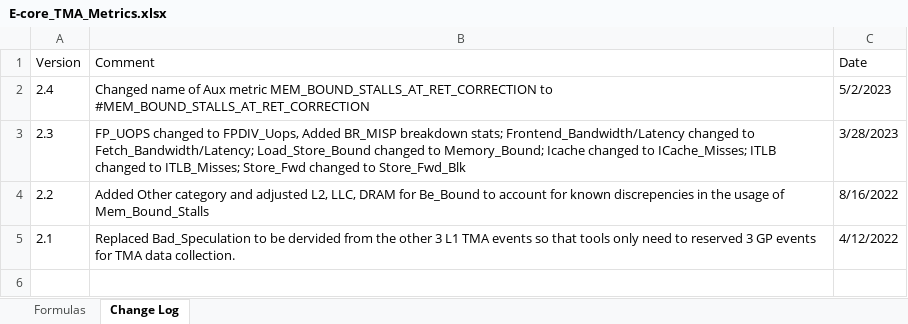
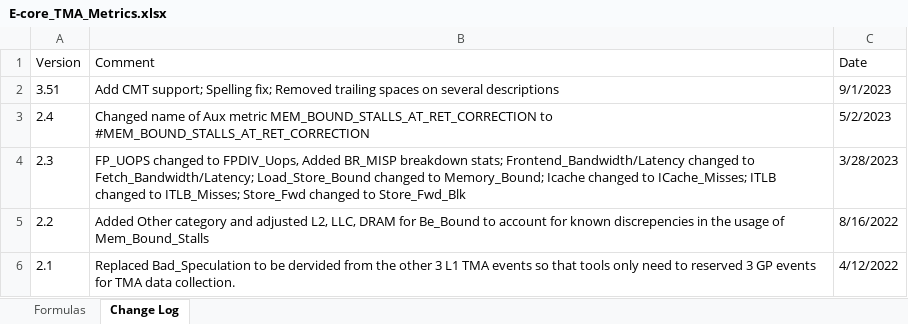
Before and after one commit to intel/perfmon, an Excel workbook: E-core_TMA_Metrics.xlsx, sheet Change Log, drawn as a sheet; values as stored, in another font and other column widths than the file's, no borders; the diff names each change by its address in the sheet, - before the commit and + after, or states it on an @@ line.

```diff
--- a/E-core_TMA_Metrics.xlsx (sheet Change Log)
+++ b/E-core_TMA_Metrics.xlsx (sheet Change Log)
+row 2: 3.51 | Add CMT support; Spelling fix; Removed trailing spaces on several descriptions | 9/1/2023
```
Also changed, not shown: sheet Formulas, Atom_TMA.xlsx, 2 other files.
